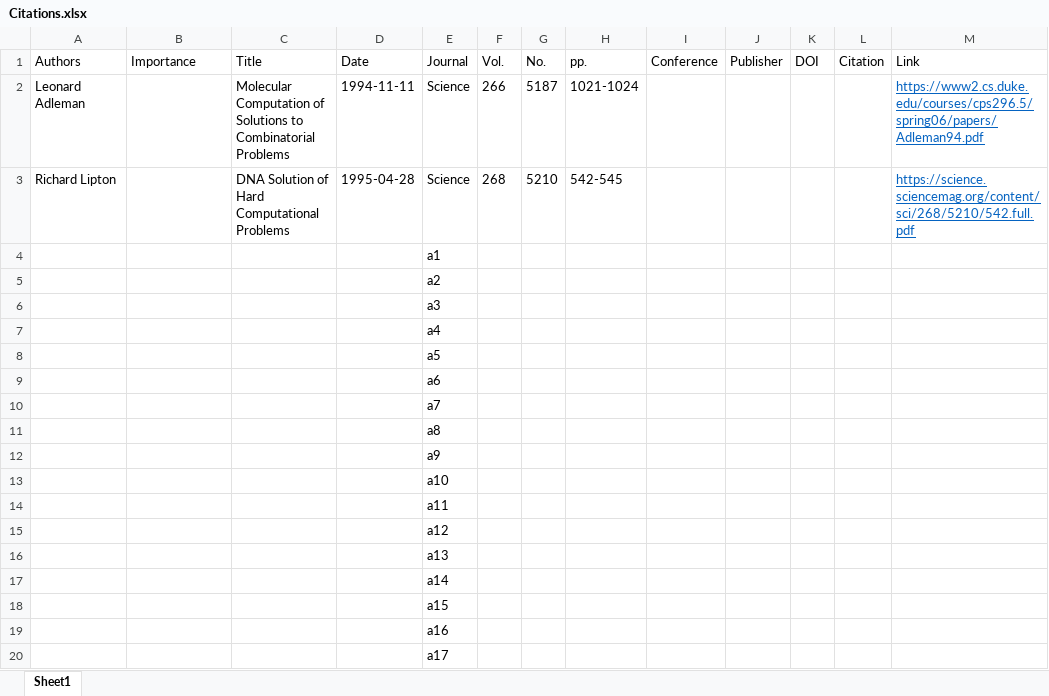
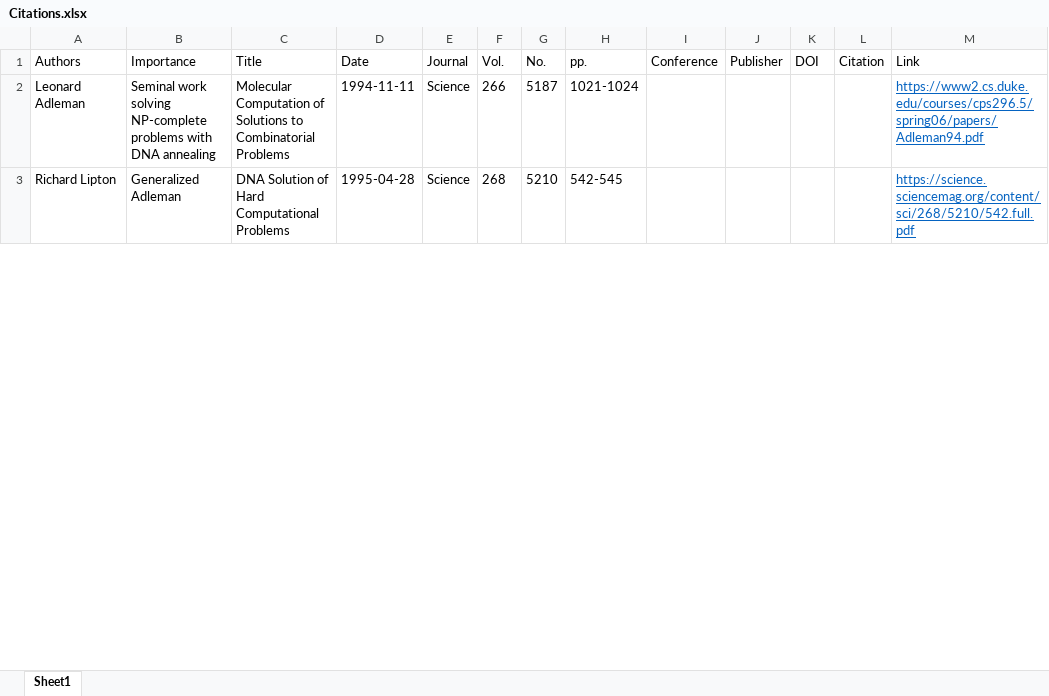
Before and after one commit to quadraticmuffin/dna-ml, an Excel workbook: Citations.xlsx, sheet Sheet1, drawn as a sheet; only a part is shown; values as stored, in another font and other column widths than the file's, no borders; removed rows and columns are numbered as before the commit, all else as after; the diff covers the shown part only; the diff names each change by its address in the sheet, - before the commit and + after, or states it on an @@ line.

```diff
--- a/Citations.xlsx (sheet Sheet1)
+++ b/Citations.xlsx (sheet Sheet1)
-B2 (Importance): (empty)
+B2 (Importance): Seminal work solving NP-complete problems with DNA annealing
-B3 (Importance): (empty)
+B3 (Importance): Generalized Adleman
-row 4:  |  |  |  | a1
-row 5:  |  |  |  | a2
-row 6:  |  |  |  | a3
-row 7:  |  |  |  | a4
-row 8:  |  |  |  | a5
-row 9:  |  |  |  | a6
-row 10:  |  |  |  | a7
-row 11:  |  |  |  | a8
-row 12:  |  |  |  | a9
-row 13:  |  |  |  | a10
-row 14:  |  |  |  | a11
-row 15:  |  |  |  | a12
-row 16:  |  |  |  | a13
-row 17:  |  |  |  | a14
-row 18:  |  |  |  | a15
-row 19:  |  |  |  | a16
-row 20:  |  |  |  | a17
```
Also changed, not shown: 4 added rows and 238 removed rows elsewhere in this sheet, 6 other files.
